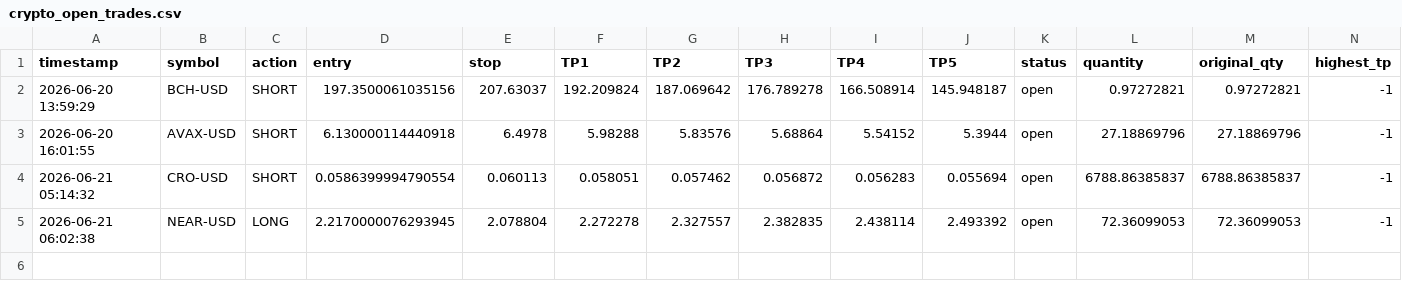
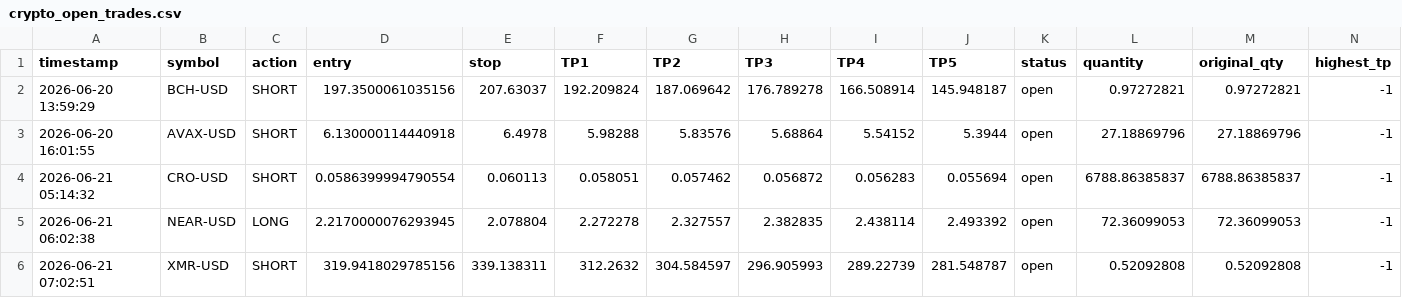
Before and after one commit to mrakbar8175-blip/Crypto-signal-bot, a CSV file: crypto_open_trades.csv, drawn as a sheet; only a part is shown; rows hold the shown columns only; the diff names each change by its address in the sheet, - before the commit and + after, or states it on an @@ line.

```diff
--- a/crypto_open_trades.csv
+++ b/crypto_open_trades.csv
+row 6: 2026-06-21 07:02:51 | XMR-USD | SHORT | 319.9418029785156 | 339.138311 | 312.2632 | 304.584597 | 296.905993 | 289.22739 | 281.548787 | open | 0.52092808 | 0.52092808 | -1
```
Also changed, not shown: crypto_trade_log.csv, 1 other file.
